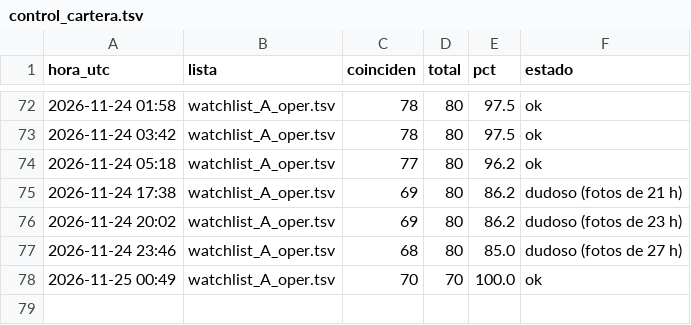
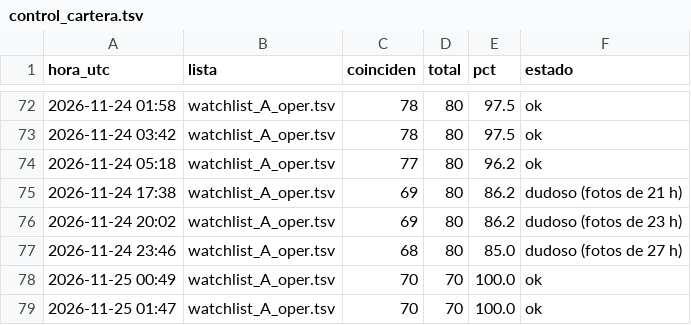
Before and after one commit to fjmunoznieves/desk-memecoins, a TSV file: datos/control_cartera.tsv, drawn as a sheet; only a part is shown, gaps mark what is left out.

```diff
--- a/datos/control_cartera.tsv
+++ b/datos/control_cartera.tsv
@@ -78 +78,2 @@ hora_utc	lista	coinciden	total	pct	estado
 2026-11-25 00:49	watchlist_A_oper.tsv	70	70	100.0	ok
+2026-11-25 01:47	watchlist_A_oper.tsv	70	70	100.0	ok
```
Also changed, not shown: datos/bundles_eventos.tsv, datos/h16_resurrecciones.tsv, 18 other files.
